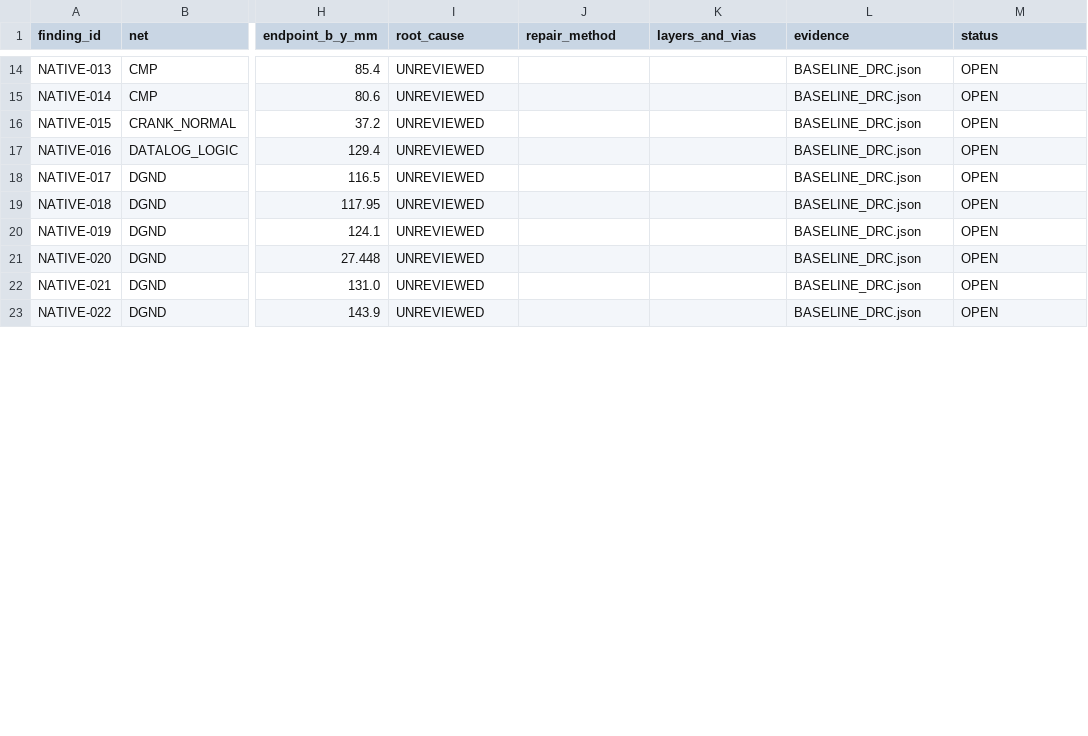
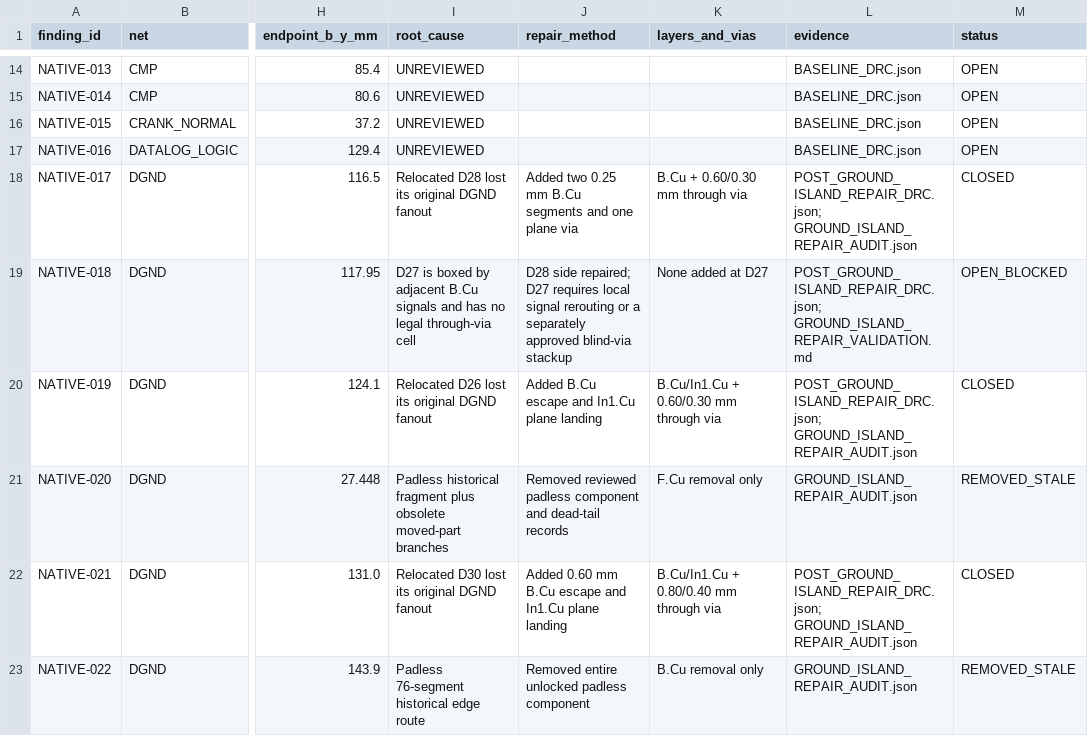
Before and after one commit to thomasparlette/BoardLayout, a CSV file: production_review/UNCONNECTED_BEFORE_AFTER.csv, drawn as a sheet; only a part is shown, gaps mark what is left out; the diff covers the shown part only; the diff names each change by its address in the sheet, - before the commit and + after, or states it on an @@ line.

Commit message:
Repair reachable ground islands

```diff
--- a/production_review/UNCONNECTED_BEFORE_AFTER.csv
+++ b/production_review/UNCONNECTED_BEFORE_AFTER.csv
-I18 (root_cause): UNREVIEWED
+I18 (root_cause): Relocated D28 lost its original DGND fanout
-J18 (repair_method): (empty)
+J18 (repair_method): Added two 0.25 mm B.Cu segments and one plane via
-K18 (layers_and_vias): (empty)
+K18 (layers_and_vias): B.Cu + 0.60/0.30 mm through via
-L18 (evidence): BASELINE_DRC.json
+L18 (evidence): POST_GROUND_ISLAND_REPAIR_DRC.json; GROUND_ISLAND_REPAIR_AUDIT.json
-M18 (status): OPEN
+M18 (status): CLOSED
-I19 (root_cause): UNREVIEWED
+I19 (root_cause): D27 is boxed by adjacent B.Cu signals and has no legal through-via cell
-J19 (repair_method): (empty)
+J19 (repair_method): D28 side repaired; D27 requires local signal rerouting or a separately approved blind-via stackup
-K19 (layers_and_vias): (empty)
+K19 (layers_and_vias): None added at D27
-L19 (evidence): BASELINE_DRC.json
+L19 (evidence): POST_GROUND_ISLAND_REPAIR_DRC.json; GROUND_ISLAND_REPAIR_VALIDATION.md
-M19 (status): OPEN
+M19 (status): OPEN_BLOCKED
-I20 (root_cause): UNREVIEWED
+I20 (root_cause): Relocated D26 lost its original DGND fanout
-J20 (repair_method): (empty)
+J20 (repair_method): Added B.Cu escape and In1.Cu plane landing
-K20 (layers_and_vias): (empty)
+K20 (layers_and_vias): B.Cu/In1.Cu + 0.60/0.30 mm through via
-L20 (evidence): BASELINE_DRC.json
+L20 (evidence): POST_GROUND_ISLAND_REPAIR_DRC.json; GROUND_ISLAND_REPAIR_AUDIT.json
-M20 (status): OPEN
+M20 (status): CLOSED
-I21 (root_cause): UNREVIEWED
+I21 (root_cause): Padless historical fragment plus obsolete moved-part branches
-J21 (repair_method): (empty)
+J21 (repair_method): Removed reviewed padless component and dead-tail records
-K21 (layers_and_vias): (empty)
+K21 (layers_and_vias): F.Cu removal only
-L21 (evidence): BASELINE_DRC.json
+L21 (evidence): GROUND_ISLAND_REPAIR_AUDIT.json
-M21 (status): OPEN
+M21 (status): REMOVED_STALE
-I22 (root_cause): UNREVIEWED
+I22 (root_cause): Relocated D30 lost its original DGND fanout
-J22 (repair_method): (empty)
+J22 (repair_method): Added 0.60 mm B.Cu escape and In1.Cu plane landing
-K22 (layers_and_vias): (empty)
+K22 (layers_and_vias): B.Cu/In1.Cu + 0.80/0.40 mm through via
-L22 (evidence): BASELINE_DRC.json
+L22 (evidence): POST_GROUND_ISLAND_REPAIR_DRC.json; GROUND_ISLAND_REPAIR_AUDIT.json
-M22 (status): OPEN
+M22 (status): CLOSED
-I23 (root_cause): UNREVIEWED
+I23 (root_cause): Padless 76-segment historical edge route
-J23 (repair_method): (empty)
+J23 (repair_method): Removed entire unlocked padless component
-K23 (layers_and_vias): (empty)
+K23 (layers_and_vias): B.Cu removal only
-L23 (evidence): BASELINE_DRC.json
+L23 (evidence): GROUND_ISLAND_REPAIR_AUDIT.json
-M23 (status): OPEN
+M23 (status): REMOVED_STALE
```
Also changed, not shown: 40 edited cells elsewhere in this file, 10 other files.
